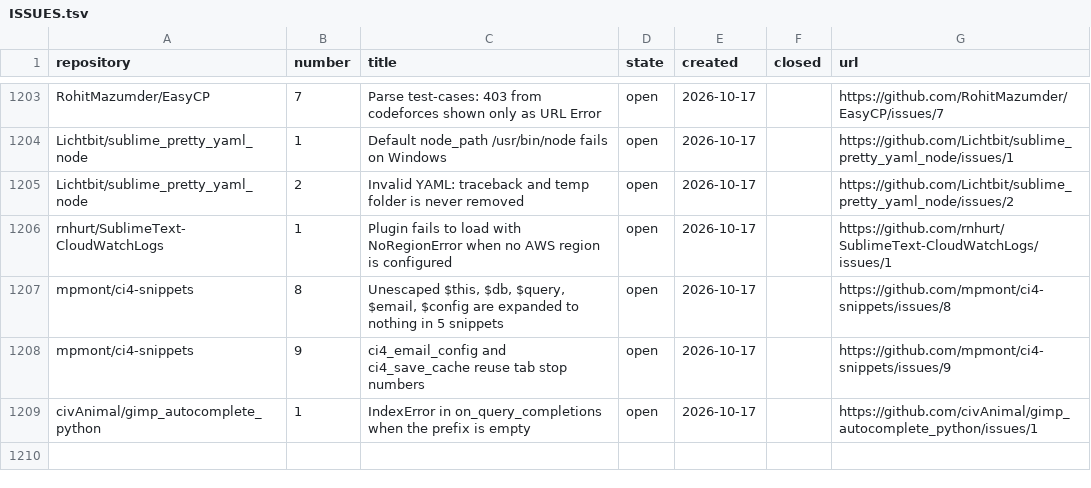
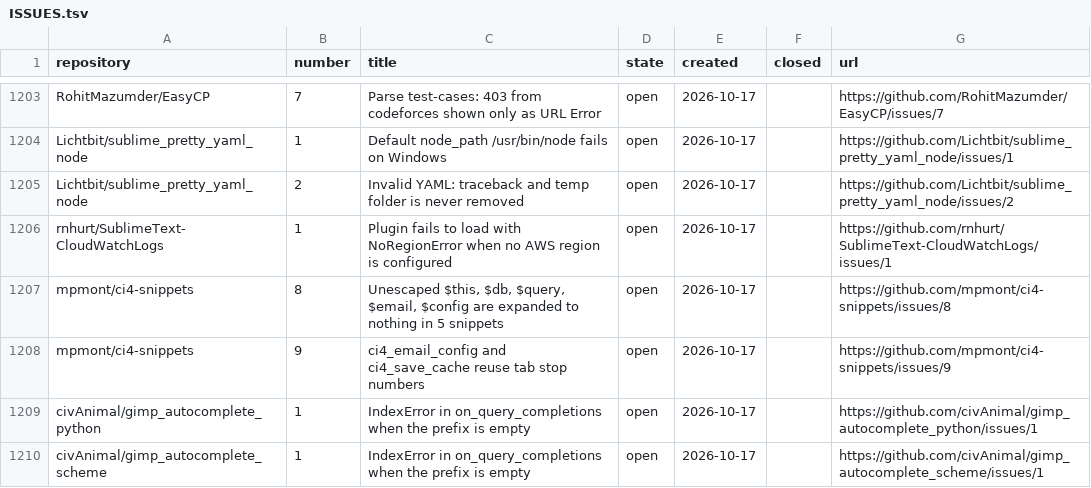
Before and after one commit to dpc00/sublime-package-audit, a TSV file: ISSUES.tsv, drawn as a sheet; only a part is shown, gaps mark what is left out; the diff names each change by its address in the sheet, - before the commit and + after, or states it on an @@ line.

```diff
--- a/ISSUES.tsv
+++ b/ISSUES.tsv
+row 1210: civAnimal/gimp_autocomplete_scheme | 1 | IndexError in on_query_completions when the prefix is empty | open | 2026-10-17 |  | https://github.com/civAnimal/gimp_autocomplete_scheme/issues/1
```
Also changed, not shown: RESULTS.tsv, 1 other file.
